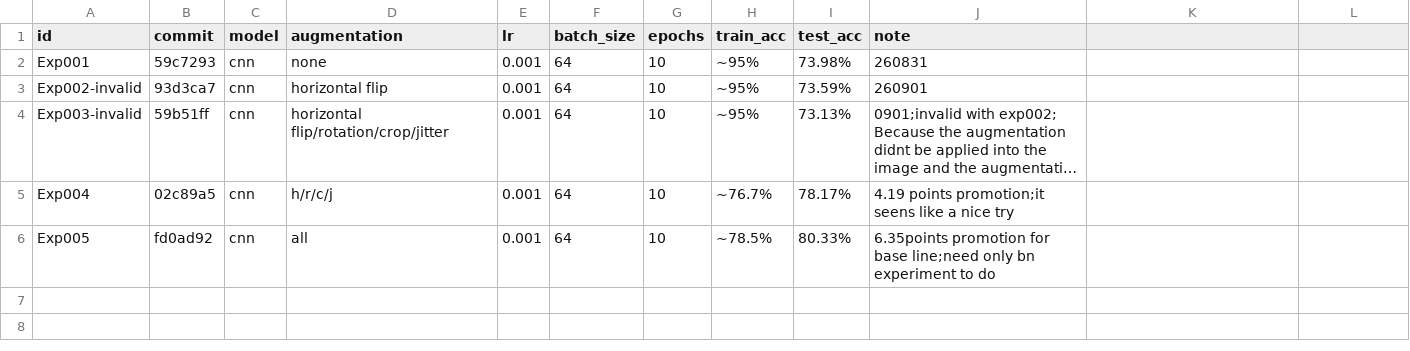
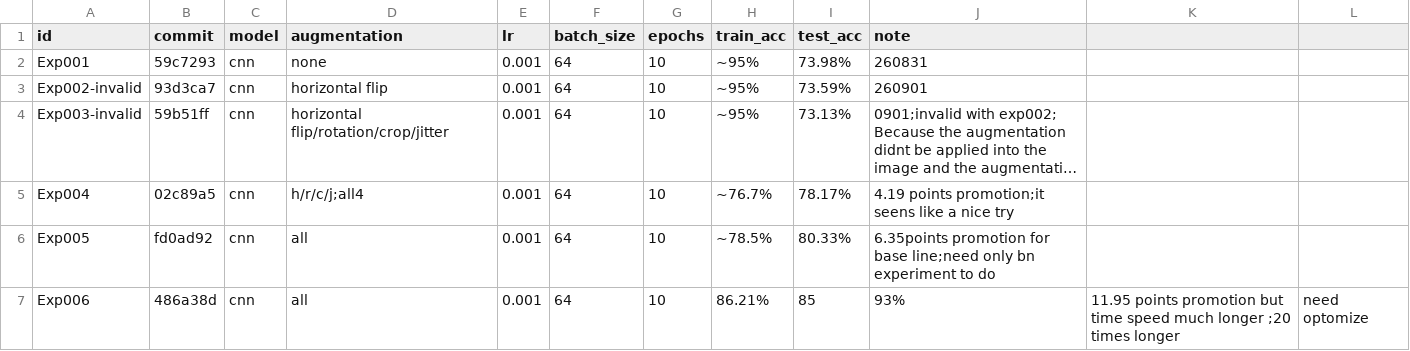
Before and after one commit to WYX-MO/DEEPLEARNING, a CSV file: CNN/experiments/experiments.csv, drawn as a sheet; long unchanged cells end in …; the diff names each change by its address in the sheet, - before the commit and + after, or states it on an @@ line.

```diff
--- a/CNN/experiments/experiments.csv
+++ b/CNN/experiments/experiments.csv
-D5 (augmentation): h/r/c/j
+D5 (augmentation): h/r/c/j;all4
+row 7: Exp006 | 486a38d | cnn | all | 0.001 | 64 | 10 | 86.21% | 85 | 93% | 11.95 points promotion but time speed much longer ;20 times longer | need optomize
```
Also changed, not shown: 1 other file.
